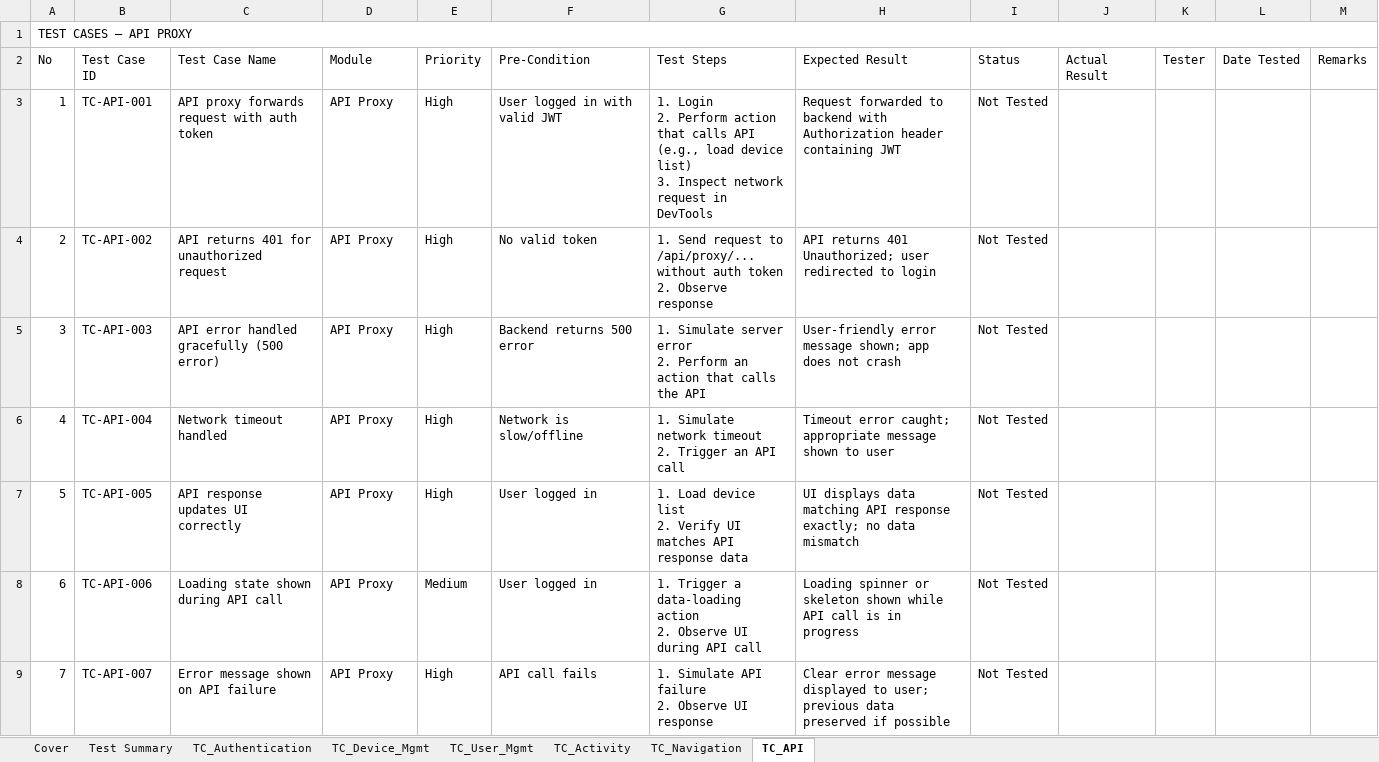
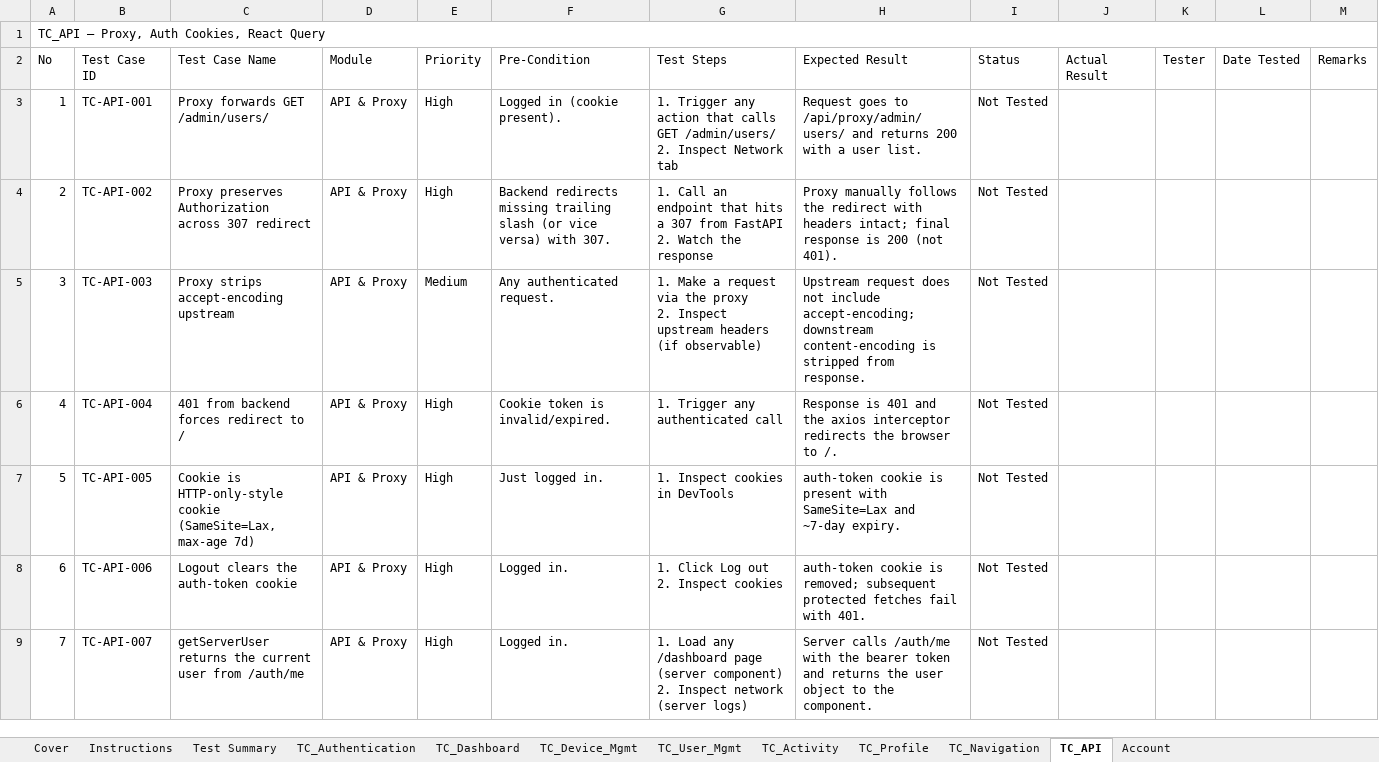
Before and after one commit to projekbareng007/e-pump-v2-web, an Excel workbook: src/test-case/UAT_TestCase_IoT_Dashboard.xlsx, sheet TC_API, drawn as a sheet; only a part is shown; values as stored, in another font and other column widths than the file's, no cell formats; conditional formats not drawn; ↵ is a line break in a cell; the diff covers the shown part only; the diff names each change by its address in the sheet, - before the commit and + after, or states it on an @@ line.

```diff
--- a/src/test-case/UAT_TestCase_IoT_Dashboard.xlsx (sheet TC_API)
+++ b/src/test-case/UAT_TestCase_IoT_Dashboard.xlsx (sheet TC_API)
+sheet tab: Instructions
+sheet tab: TC_Dashboard
+sheet tab: TC_Profile
+sheet tab: Account
@@ column A (No) renumbered in row 1 @@
-C3 (Test Case Name): API proxy forwards request with auth token
+C3 (Test Case Name): Proxy forwards GET /admin/users/
-D3:D9 (Module): API Proxy
+D3:D9 (Module): API & Proxy
-F3 (Pre-Condition): User logged in with valid JWT
+F3 (Pre-Condition): Logged in (cookie present).
-G3 (Test Steps): 1. Login ↵ 2. Perform action that calls API (e.g., load device list) ↵ 3. Inspect network request in DevTools
+G3 (Test Steps): 1. Trigger any action that calls GET /admin/users/ ↵ 2. Inspect Network tab
-H3 (Expected Result): Request forwarded to backend with Authorization header containing JWT
+H3 (Expected Result): Request goes to /api/proxy/admin/users/ and returns 200 with a user list.
-C4 (Test Case Name): API returns 401 for unauthorized request
+C4 (Test Case Name): Proxy preserves Authorization across 307 redirect
-F4 (Pre-Condition): No valid token
+F4 (Pre-Condition): Backend redirects missing trailing slash (or vice versa) with 307.
-G4 (Test Steps): 1. Send request to /api/proxy/... without auth token ↵ 2. Observe response
+G4 (Test Steps): 1. Call an endpoint that hits a 307 from FastAPI ↵ 2. Watch the response
-H4 (Expected Result): API returns 401 Unauthorized; user redirected to login
+H4 (Expected Result): Proxy manually follows the redirect with headers intact; final response is 200 (not 401).
-C5 (Test Case Name): API error handled gracefully (500 error)
+C5 (Test Case Name): Proxy strips accept-encoding upstream
-E5 (Priority): High
+E5 (Priority): Medium
-F5 (Pre-Condition): Backend returns 500 error
+F5 (Pre-Condition): Any authenticated request.
-G5 (Test Steps): 1. Simulate server error ↵ 2. Perform an action that calls the API
+G5 (Test Steps): 1. Make a request via the proxy ↵ 2. Inspect upstream headers (if observable)
-H5 (Expected Result): User-friendly error message shown; app does not crash
+H5 (Expected Result): Upstream request does not include accept-encoding; downstream content-encoding is stripped from response.
-C6 (Test Case Name): Network timeout handled
+C6 (Test Case Name): 401 from backend forces redirect to /
-F6 (Pre-Condition): Network is slow/offline
+F6 (Pre-Condition): Cookie token is invalid/expired.
-G6 (Test Steps): 1. Simulate network timeout ↵ 2. Trigger an API call
+G6 (Test Steps): 1. Trigger any authenticated call
-H6 (Expected Result): Timeout error caught; appropriate message shown to user
+H6 (Expected Result): Response is 401 and the axios interceptor redirects the browser to /.
-C7 (Test Case Name): API response updates UI correctly
+C7 (Test Case Name): Cookie is HTTP-only-style cookie (SameSite=Lax, max-age 7d)
-F7 (Pre-Condition): User logged in
+F7 (Pre-Condition): Just logged in.
-G7 (Test Steps): 1. Load device list ↵ 2. Verify UI matches API response data
+G7 (Test Steps): 1. Inspect cookies in DevTools
-H7 (Expected Result): UI displays data matching API response exactly; no data mismatch
+H7 (Expected Result): auth-token cookie is present with SameSite=Lax and ~7-day expiry.
-C8 (Test Case Name): Loading state shown during API call
+C8 (Test Case Name): Logout clears the auth-token cookie
-E8 (Priority): Medium
+E8 (Priority): High
-F8 (Pre-Condition): User logged in
+F8 (Pre-Condition): Logged in.
-G8 (Test Steps): 1. Trigger a data-loading action ↵ 2. Observe UI during API call
+G8 (Test Steps): 1. Click Log out ↵ 2. Inspect cookies
-H8 (Expected Result): Loading spinner or skeleton shown while API call is in progress
+H8 (Expected Result): auth-token cookie is removed; subsequent protected fetches fail with 401.
-C9 (Test Case Name): Error message shown on API failure
+C9 (Test Case Name): getServerUser returns the current user from /auth/me
-F9 (Pre-Condition): API call fails
+F9 (Pre-Condition): Logged in.
-G9 (Test Steps): 1. Simulate API failure ↵ 2. Observe UI response
+G9 (Test Steps): 1. Load any /dashboard page (server component) ↵ 2. Inspect network (server logs)
-H9 (Expected Result): Clear error message displayed to user; previous data preserved if possible
+H9 (Expected Result): Server calls /auth/me with the bearer token and returns the user object to the component.
```
Also changed, not shown: 2 added rows and 5 edited cells elsewhere in this sheet, sheet TC_Activity, sheet Test Summary, sheet Cover, sheet TC_User_Mgmt, sheet TC_Device_Mgmt, sheet TC_Authentication, 1 more sheet, cell formats, 32 other files.
